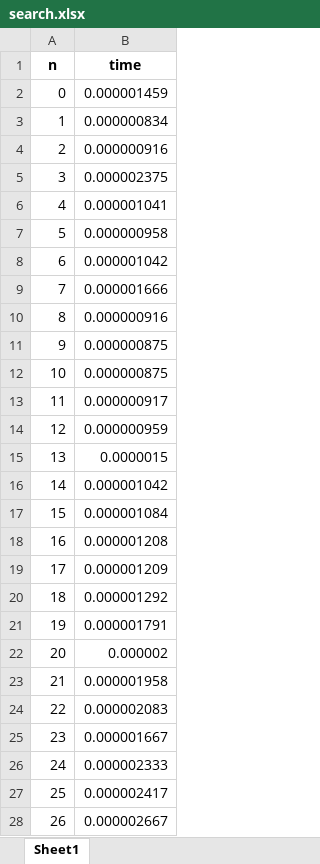
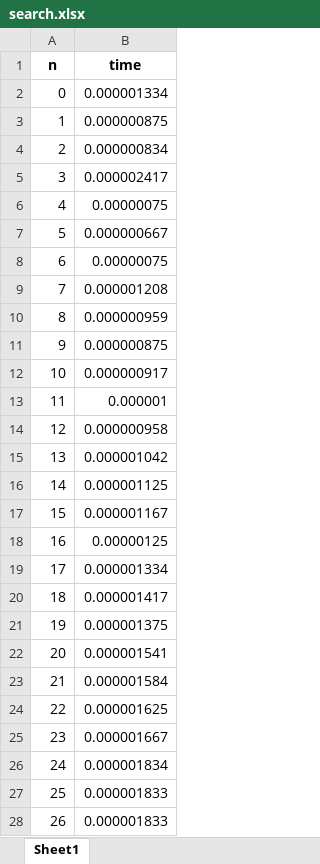
Before and after one commit to NiccoloCase/laboratorio-di-algoritmi, an Excel workbook: outputs/bst/search.xlsx, sheet Sheet1, drawn as a sheet; only a part is shown; values as stored, in another font and other column widths than the file's, no borders; the diff covers the shown part only; the diff names each change by its address in the sheet, - before the commit and + after, or states it on an @@ line.

```diff
--- a/outputs/bst/search.xlsx (sheet Sheet1)
+++ b/outputs/bst/search.xlsx (sheet Sheet1)
-B2 (time): 0.000001459
+B2 (time): 0.000001334
-B3 (time): 0.000000834
+B3 (time): 0.000000875
-B4 (time): 0.000000916
+B4 (time): 0.000000834
-B5 (time): 0.000002375
+B5 (time): 0.000002417
-B6 (time): 0.000001041
+B6 (time): 0.00000075
-B7 (time): 0.000000958
+B7 (time): 0.000000667
-B8 (time): 0.000001042
+B8 (time): 0.00000075
-B9 (time): 0.000001666
+B9 (time): 0.000001208
-B10 (time): 0.000000916
+B10 (time): 0.000000959
-B12 (time): 0.000000875
+B12 (time): 0.000000917
-B13 (time): 0.000000917
+B13 (time): 0.000001
-B14 (time): 0.000000959
+B14 (time): 0.000000958
-B15 (time): 0.0000015
+B15 (time): 0.000001042
-B16 (time): 0.000001042
+B16 (time): 0.000001125
-B17 (time): 0.000001084
+B17 (time): 0.000001167
-B18 (time): 0.000001208
+B18 (time): 0.00000125
-B19 (time): 0.000001209
+B19 (time): 0.000001334
-B20 (time): 0.000001292
+B20 (time): 0.000001417
-B21 (time): 0.000001791
+B21 (time): 0.000001375
-B22 (time): 0.000002
+B22 (time): 0.000001541
-B23 (time): 0.000001958
+B23 (time): 0.000001584
-B24 (time): 0.000002083
+B24 (time): 0.000001625
-B26 (time): 0.000002333
+B26 (time): 0.000001834
-B27 (time): 0.000002417
+B27 (time): 0.000001833
-B28 (time): 0.000002667
+B28 (time): 0.000001833
```
Also changed, not shown: 971 edited cells elsewhere in this sheet, outputs/bst_flag/search.xlsx, outputs/bst_list/search.xlsx, 39 other files.
